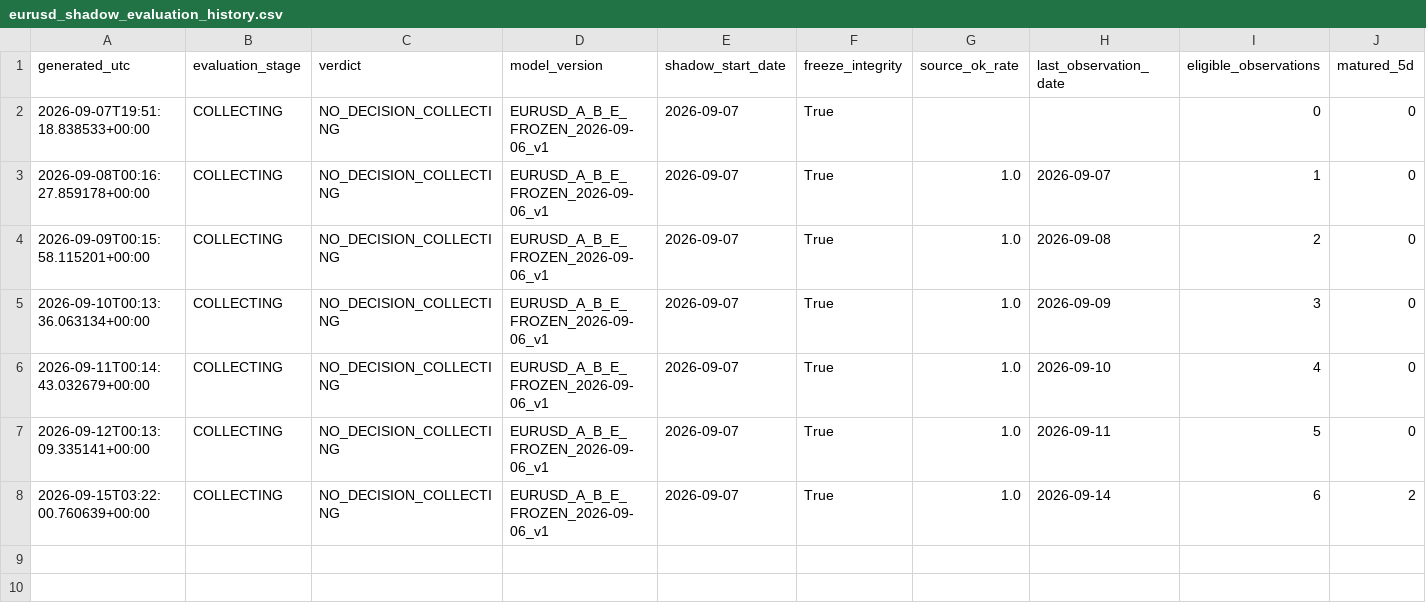
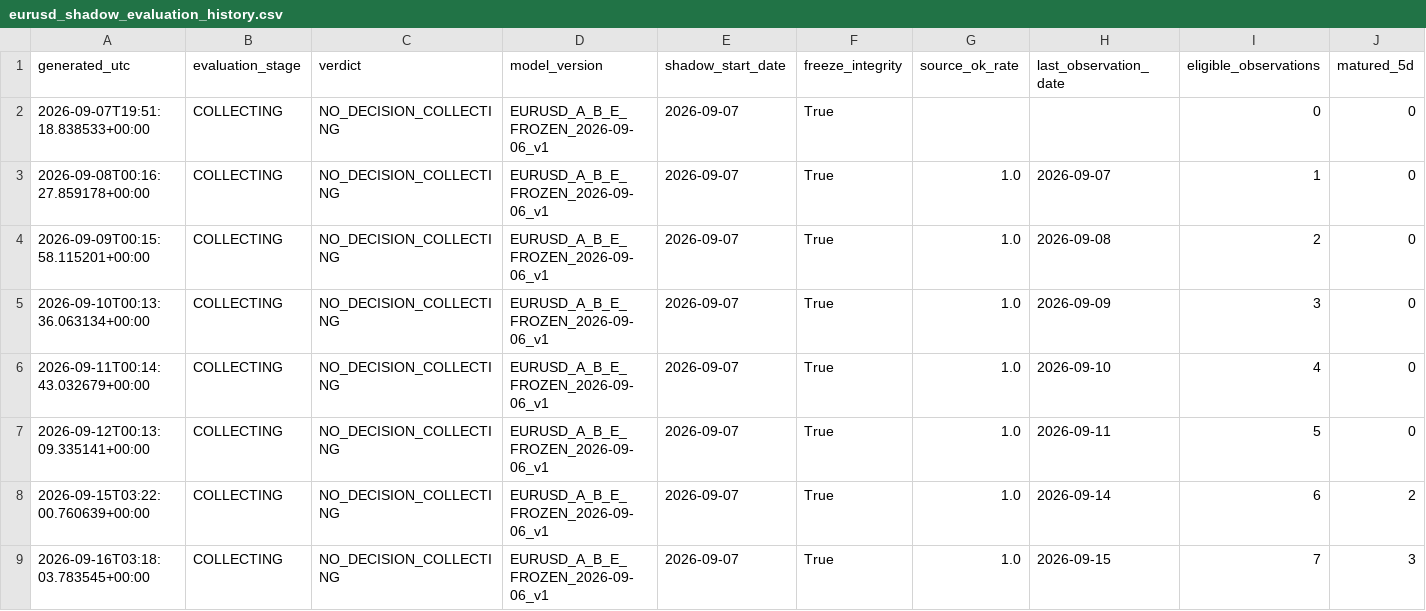
Before and after one commit to bolzp85-gif/regime_backtest, a CSV file: shadow_logs/eurusd_shadow_evaluation_history.csv, drawn as a sheet; only a part is shown; rows hold the shown columns only; the diff names each change by its address in the sheet, - before the commit and + after, or states it on an @@ line.

```diff
--- a/shadow_logs/eurusd_shadow_evaluation_history.csv
+++ b/shadow_logs/eurusd_shadow_evaluation_history.csv
+row 9: 2026-09-16T03:18:03.783545+00:00 | COLLECTING | NO_DECISION_COLLECTING | EURUSD_A_B_E_FROZEN_2026-09-06_v1 | 2026-09-07 | True | 1.0 | 2026-09-15 | 7 | 3
```
Also changed, not shown: shadow_logs/eurusd_shadow_evaluation_summary.csv, shadow_logs/eurusd_shadow_horizon_metrics.csv, 3 other files.
